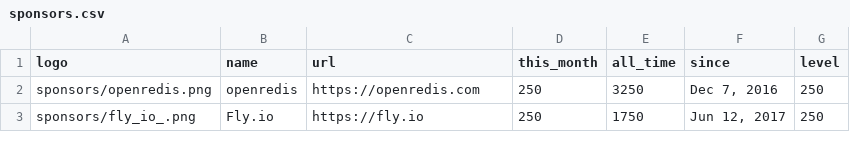
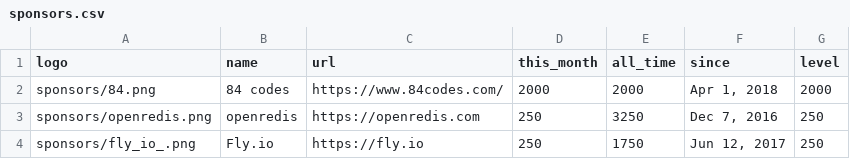
Before and after one commit to crystal-lang/crystal-website, a CSV file: _data/sponsors.csv, drawn as a sheet; only a part is shown; the diff names each change by its address in the sheet, - before the commit and + after, or states it on an @@ line.

Commit message:
Add 84 codes as sponsor
Manual entry in the csv file

```diff
--- a/_data/sponsors.csv
+++ b/_data/sponsors.csv
+row 2: sponsors/84.png | 84 codes | https://www.84codes.com/ | 2000 | 2000 | Apr 1, 2018 | 2000
```
Also changed, not shown: 3 other files.
